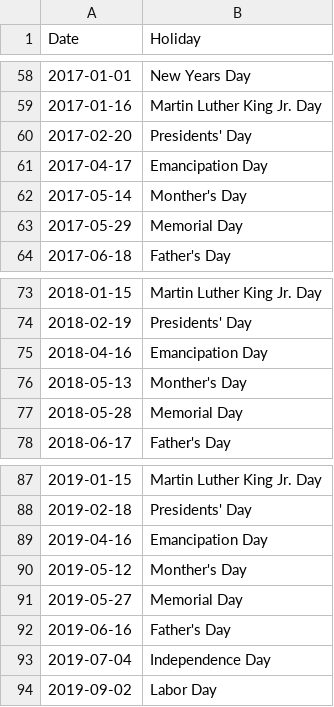
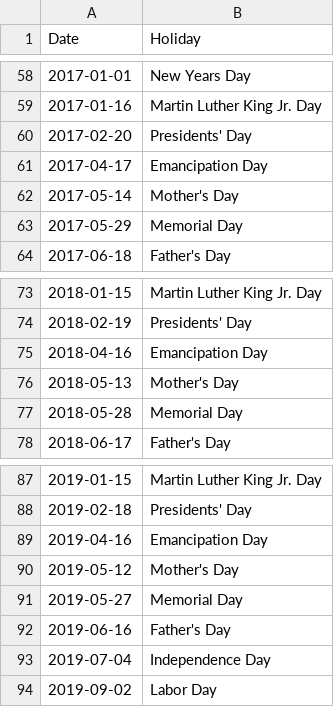
Before and after one commit to kenter1/Holidays, a CSV file: usa_holidays.csv, drawn as a sheet; only a part is shown, gaps mark what is left out; the diff covers the shown part only.

```diff
--- a/usa_holidays.csv
+++ b/usa_holidays.csv
@@ -61,3 +61,3 @@ Date,Holiday
 2017-04-17,Emancipation Day
-2017-05-14,Monther's Day
+2017-05-14,Mother's Day
 2017-05-29,Memorial Day
@@ -75,3 +75,3 @@ Date,Holiday
 2018-04-16,Emancipation Day
-2018-05-13,Monther's Day
+2018-05-13,Mother's Day
 2018-05-28,Memorial Day
@@ -89,3 +89,3 @@ Date,Holiday
 2019-04-16,Emancipation Day
-2019-05-12,Monther's Day
+2019-05-12,Mother's Day
 2019-05-27,Memorial Day
```
Also changed, not shown: 4 added rows and 4 edited cells elsewhere in this file.
